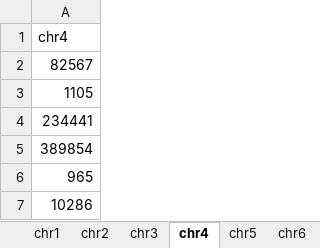
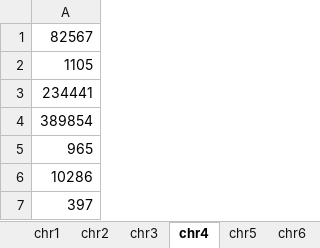
Before and after one commit to gabrielle-altman/simulationBSA, an Excel workbook: haplotype_data_chr.xlsx, sheet chr4, drawn as a sheet; only a part is shown; the shorter side is filled out with more unchanged rows; values as stored, in another font and other column widths than the file's, no borders; the diff names each change by its address in the sheet, - before the commit and + after, or states it on an @@ line.

```diff
--- a/haplotype_data_chr.xlsx (sheet chr4)
+++ b/haplotype_data_chr.xlsx (sheet chr4)
-row 1: chr4
```
Also changed, not shown: sheet chr2, sheet chr3, sheet chr14, sheet chr10, sheet chr8, sheet chr6, 7 more sheets.
